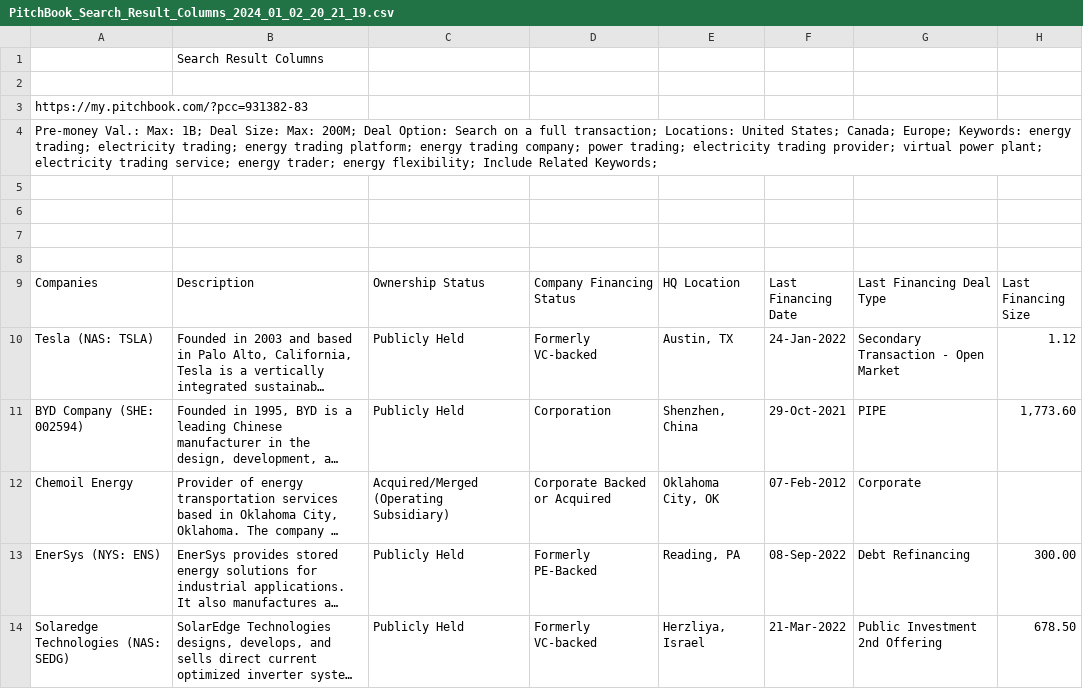
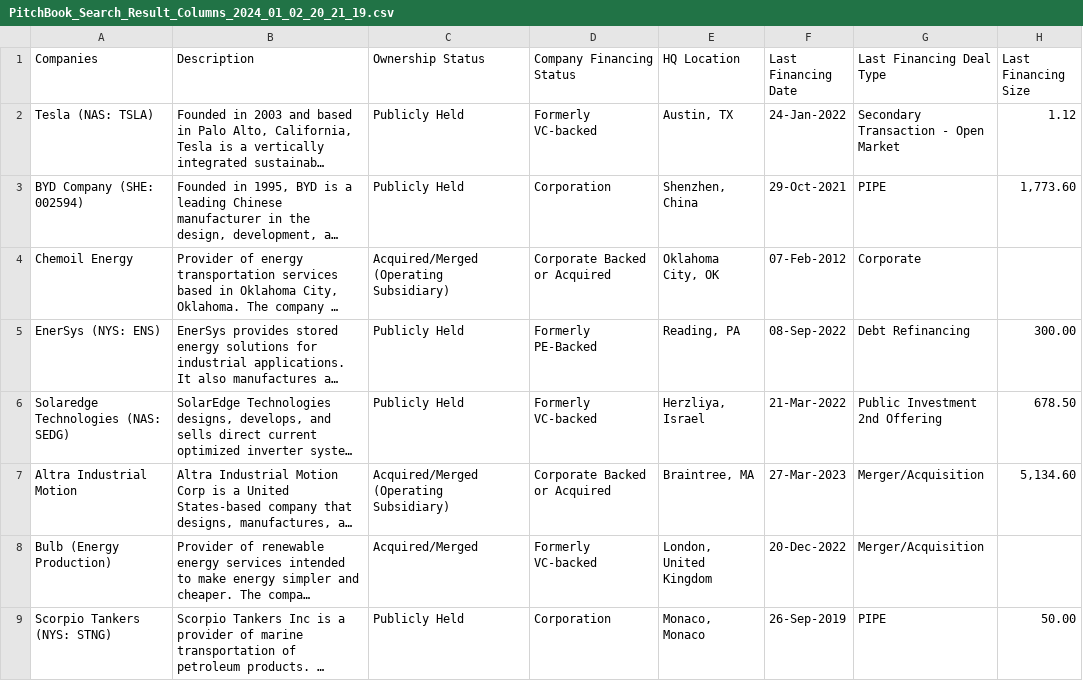
Before and after one commit to bpVC/StartupList1, a CSV file: PitchBook_Search_Result_Columns_2024_01_02_20_21_19.csv, drawn as a sheet; only a part is shown; the shorter side is filled out with more unchanged rows; long unchanged cells end in …; the diff names each change by its address in the sheet, - before the commit and + after, or states it on an @@ line.

Commit message:
Update PitchBook_Search_Result_Columns_2024_01_02_20_21_19.csv

```diff
--- a/PitchBook_Search_Result_Columns_2024_01_02_20_21_19.csv
+++ b/PitchBook_Search_Result_Columns_2024_01_02_20_21_19.csv
-row 1:  | Search Result Columns
-row 2: (empty)
-row 3: https://my.pitchbook.com/?pcc=931382-83
-row 4: Pre-money Val.: Max: 1B; Deal Size: Max: 200M; Deal Option: Search on a full transaction; Locations: United States; Canada; Europe; Keywords: energy trading; electricity trading; energy trading platform; energy trading company; power trading; electricity trading provider; virtual power plant; electricity trading service; energy trader; energy flexibility; Include Related Keywords;
-row 5: (empty)
-row 6: (empty)
-row 7: (empty)
-row 8: (empty)
```
